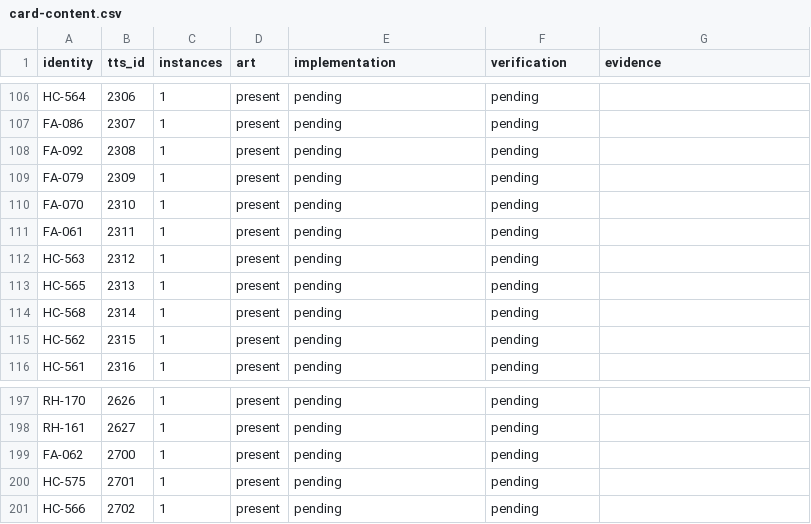
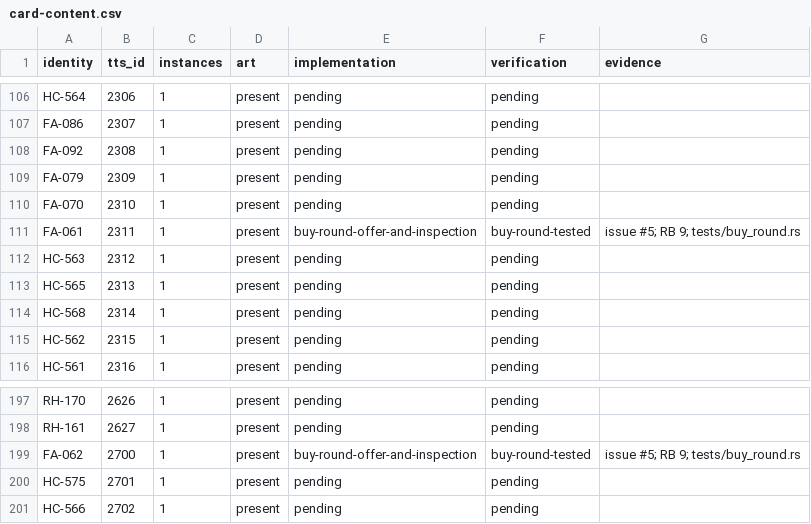
Before and after one commit to joeloverbeck/baseball-highlights-unfolded, a CSV file: docs/foundation/card-content.csv, drawn as a sheet; only a part is shown, gaps mark what is left out; the diff covers the shown part only.

Commit message:
Open the Expert Buy Round from the manager seat (#5)

```diff
--- a/docs/foundation/card-content.csv
+++ b/docs/foundation/card-content.csv
@@ -110,3 +110,3 @@ FA-079,2309,1,present,pending,pending,
 FA-070,2310,1,present,pending,pending,
-FA-061,2311,1,present,pending,pending,
+FA-061,2311,1,present,buy-round-offer-and-inspection,buy-round-tested,issue #5; RB 9; tests/buy_round.rs
 HC-563,2312,1,present,pending,pending,
@@ -198,3 +198,3 @@ RH-170,2626,1,present,pending,pending,
 RH-161,2627,1,present,pending,pending,
-FA-062,2700,1,present,pending,pending,
+FA-062,2700,1,present,buy-round-offer-and-inspection,buy-round-tested,issue #5; RB 9; tests/buy_round.rs
 HC-575,2701,1,present,pending,pending,
```
Also changed, not shown: 33 edited cells elsewhere in this file, 13 other files.
